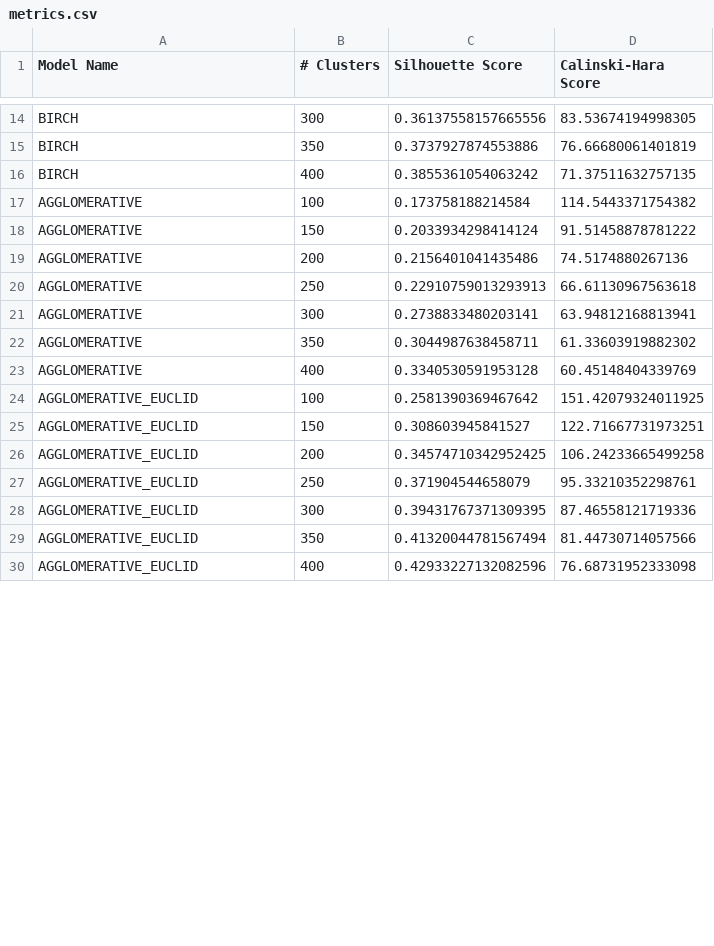
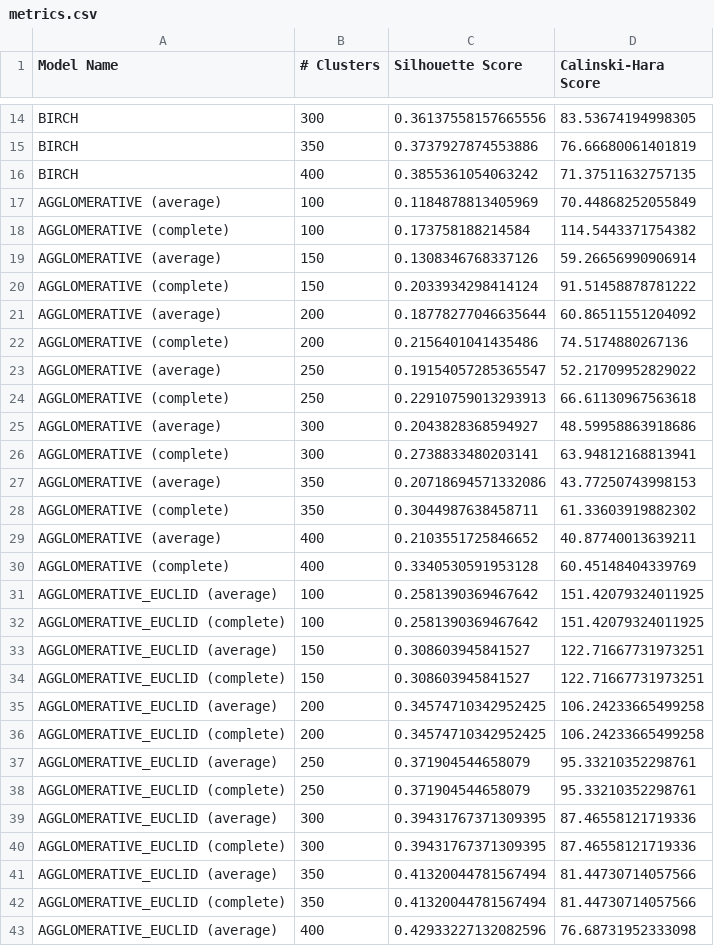
Before and after one commit to costaparas/DataAnalyticsService, a CSV file: ml/metrics.csv, drawn as a sheet; only a part is shown, gaps mark what is left out; the diff covers the shown part only.

Commit message:
rerun clustering metrics

```diff
--- a/ml/metrics.csv
+++ b/ml/metrics.csv
@@ -16,15 +16,28 @@ BIRCH,350,0.3737927874553886,76.66680061401819
 BIRCH,400,0.3855361054063242,71.37511632757135
-AGGLOMERATIVE,100,0.173758188214584,114.5443371754382
-AGGLOMERATIVE,150,0.2033934298414124,91.51458878781222
-AGGLOMERATIVE,200,0.2156401041435486,74.5174880267136
-AGGLOMERATIVE,250,0.22910759013293913,66.61130967563618
-AGGLOMERATIVE,300,0.2738833480203141,63.94812168813941
-AGGLOMERATIVE,350,0.3044987638458711,61.33603919882302
-AGGLOMERATIVE,400,0.3340530591953128,60.45148404339769
-AGGLOMERATIVE_EUCLID,100,0.2581390369467642,151.42079324011925
-AGGLOMERATIVE_EUCLID,150,0.308603945841527,122.71667731973251
-AGGLOMERATIVE_EUCLID,200,0.34574710342952425,106.24233665499258
-AGGLOMERATIVE_EUCLID,250,0.371904544658079,95.33210352298761
-AGGLOMERATIVE_EUCLID,300,0.39431767371309395,87.46558121719336
-AGGLOMERATIVE_EUCLID,350,0.41320044781567494,81.44730714057566
-AGGLOMERATIVE_EUCLID,400,0.42933227132082596,76.68731952333098
+AGGLOMERATIVE (average),100,0.1184878813405969,70.44868252055849
+AGGLOMERATIVE (complete),100,0.173758188214584,114.5443371754382
+AGGLOMERATIVE (average),150,0.1308346768337126,59.26656990906914
+AGGLOMERATIVE (complete),150,0.2033934298414124,91.51458878781222
+AGGLOMERATIVE (average),200,0.18778277046635644,60.86511551204092
+AGGLOMERATIVE (complete),200,0.2156401041435486,74.5174880267136
+AGGLOMERATIVE (average),250,0.19154057285365547,52.21709952829022
+AGGLOMERATIVE (complete),250,0.22910759013293913,66.61130967563618
+AGGLOMERATIVE (average),300,0.2043828368594927,48.59958863918686
+AGGLOMERATIVE (complete),300,0.2738833480203141,63.94812168813941
+AGGLOMERATIVE (average),350,0.20718694571332086,43.77250743998153
+AGGLOMERATIVE (complete),350,0.3044987638458711,61.33603919882302
+AGGLOMERATIVE (average),400,0.2103551725846652,40.87740013639211
+AGGLOMERATIVE (complete),400,0.3340530591953128,60.45148404339769
+AGGLOMERATIVE_EUCLID (average),100,0.2581390369467642,151.42079324011925
+AGGLOMERATIVE_EUCLID (complete),100,0.2581390369467642,151.42079324011925
+AGGLOMERATIVE_EUCLID (average),150,0.308603945841527,122.71667731973251
+AGGLOMERATIVE_EUCLID (complete),150,0.308603945841527,122.71667731973251
+AGGLOMERATIVE_EUCLID (average),200,0.34574710342952425,106.24233665499258
+AGGLOMERATIVE_EUCLID (complete),200,0.34574710342952425,106.24233665499258
+AGGLOMERATIVE_EUCLID (average),250,0.371904544658079,95.33210352298761
+AGGLOMERATIVE_EUCLID (complete),250,0.371904544658079,95.33210352298761
+AGGLOMERATIVE_EUCLID (average),300,0.39431767371309395,87.46558121719336
+AGGLOMERATIVE_EUCLID (complete),300,0.39431767371309395,87.46558121719336
+AGGLOMERATIVE_EUCLID (average),350,0.41320044781567494,81.44730714057566
+AGGLOMERATIVE_EUCLID (complete),350,0.41320044781567494,81.44730714057566
+AGGLOMERATIVE_EUCLID (average),400,0.42933227132082596,76.68731952333098
```
Also changed, not shown: 22 added rows and 35 edited cells elsewhere in this file, 3 other files.
